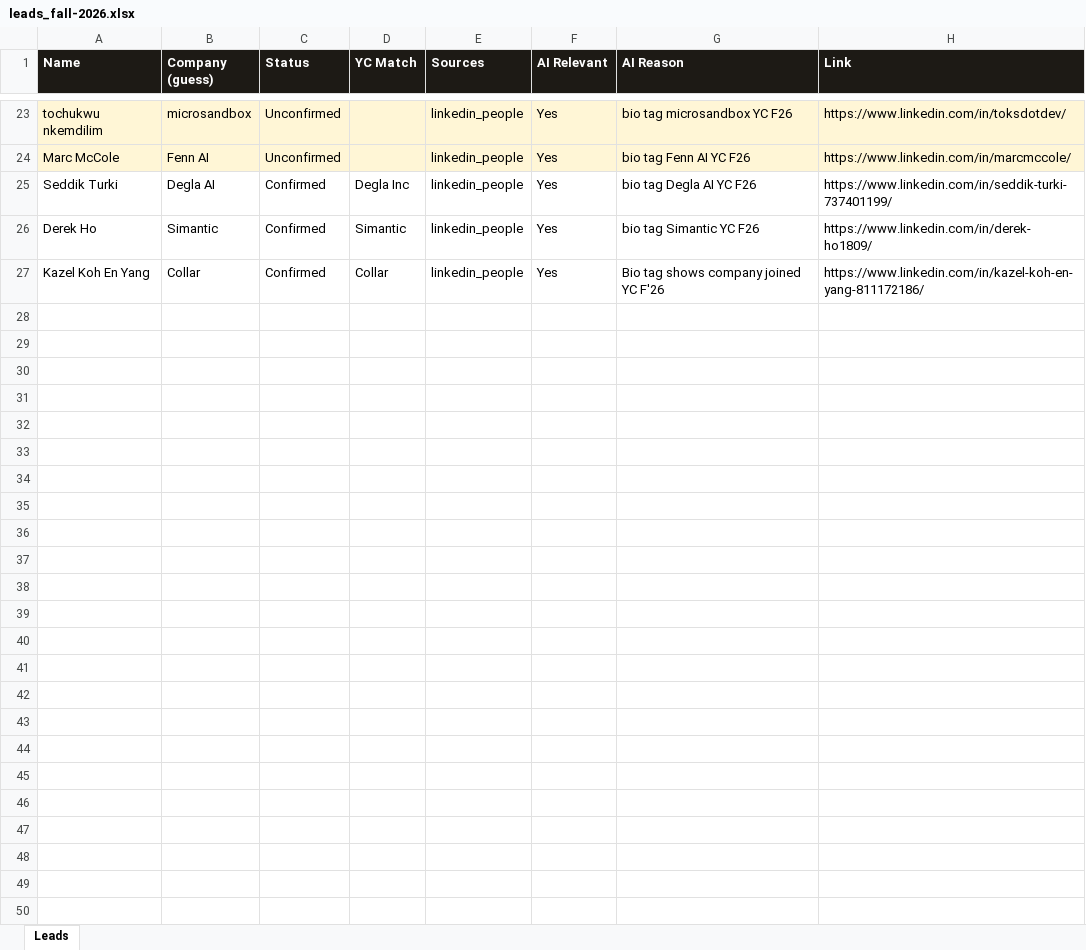
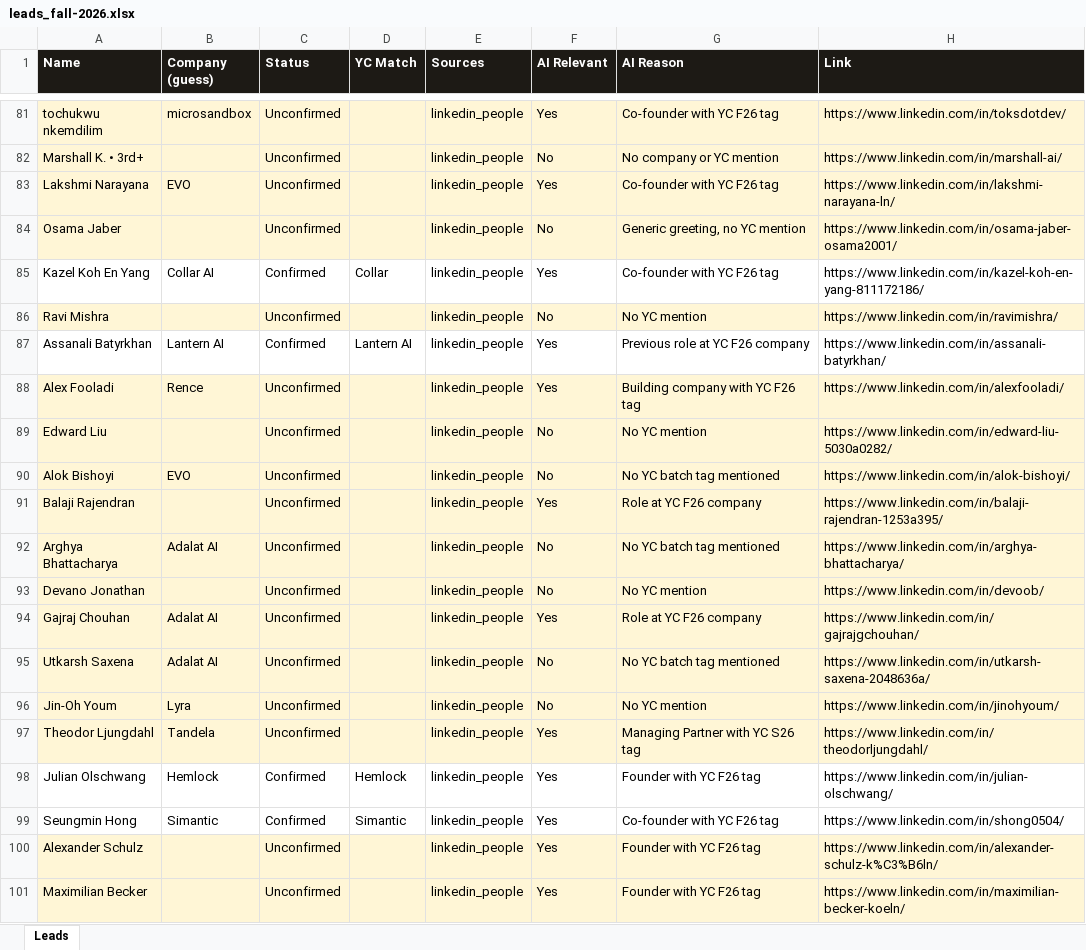
Before and after one commit to valeriaeqhernandez/mfc_yc_update, an Excel workbook: leads_fall-2026.xlsx, sheet Leads, drawn as a sheet; only a part is shown, gaps mark what is left out; values as stored, in another font and other column widths than the file's, no borders; removed rows and columns are numbered as before the commit, all else as after; the diff covers the shown part only; the diff names each change by its address in the sheet, - before the commit and + after, or states it on an @@ line.

```diff
--- a/leads_fall-2026.xlsx (sheet Leads)
+++ b/leads_fall-2026.xlsx (sheet Leads)
-G81 (AI Reason): bio tag microsandbox YC F26
+G81 (AI Reason): Co-founder with YC F26 tag
+row 82: Marshall K. • 3rd+ |  | Unconfirmed |  | linkedin_people | No | No company or YC mention | https://www.linkedin.com/in/marshall-ai/
-A83 (Name): Marc McCole
+A83 (Name): Lakshmi Narayana
-B83 (Company (guess)): Fenn AI
+B83 (Company (guess)): EVO
-G83 (AI Reason): bio tag Fenn AI YC F26
+G83 (AI Reason): Co-founder with YC F26 tag
-H83 (Link): https://www.linkedin.com/in/marcmccole/
+H83 (Link): https://www.linkedin.com/in/lakshmi-narayana-ln/
-row 25: Seddik Turki | Degla AI | Confirmed | Degla Inc | linkedin_people | Yes | bio tag Degla AI YC F26 | https://www.linkedin.com/in/seddik-turki-737401199/
-row 26: Derek Ho | Simantic | Confirmed | Simantic | linkedin_people | Yes | bio tag Simantic YC F26 | https://www.linkedin.com/in/derek-ho1809/
+row 84: Osama Jaber |  | Unconfirmed |  | linkedin_people | No | Generic greeting, no YC mention | https://www.linkedin.com/in/osama-jaber-osama2001/
-B85 (Company (guess)): Collar
+B85 (Company (guess)): Collar AI
-G85 (AI Reason): Bio tag shows company joined YC F'26
+G85 (AI Reason): Co-founder with YC F26 tag
+row 86: Ravi Mishra |  | Unconfirmed |  | linkedin_people | No | No YC mention | https://www.linkedin.com/in/ravimishra/
+row 87: Assanali Batyrkhan | Lantern AI | Confirmed | Lantern AI | linkedin_people | Yes | Previous role at YC F26 company | https://www.linkedin.com/in/assanali-batyrkhan/
+row 88: Alex Fooladi | Rence | Unconfirmed |  | linkedin_people | Yes | Building company with YC F26 tag | https://www.linkedin.com/in/alexfooladi/
+row 89: Edward Liu |  | Unconfirmed |  | linkedin_people | No | No YC mention | https://www.linkedin.com/in/edward-liu-5030a0282/
+row 90: Alok Bishoyi | EVO | Unconfirmed |  | linkedin_people | No | No YC batch tag mentioned | https://www.linkedin.com/in/alok-bishoyi/
+row 91: Balaji Rajendran |  | Unconfirmed |  | linkedin_people | Yes | Role at YC F26 company | https://www.linkedin.com/in/balaji-rajendran-1253a395/
+row 92: Arghya Bhattacharya | Adalat AI | Unconfirmed |  | linkedin_people | No | No YC batch tag mentioned | https://www.linkedin.com/in/arghya-bhattacharya/
+row 93: Devano Jonathan |  | Unconfirmed |  | linkedin_people | No | No YC mention | https://www.linkedin.com/in/devoob/
+row 94: Gajraj Chouhan | Adalat AI | Unconfirmed |  | linkedin_people | Yes | Role at YC F26 company | https://www.linkedin.com/in/gajrajgchouhan/
+row 95: Utkarsh Saxena | Adalat AI | Unconfirmed |  | linkedin_people | No | No YC batch tag mentioned | https://www.linkedin.com/in/utkarsh-saxena-2048636a/
+row 96: Jin-Oh Youm | Lyra | Unconfirmed |  | linkedin_people | No | No YC mention | https://www.linkedin.com/in/jinohyoum/
+row 97: Theodor Ljungdahl | Tandela | Unconfirmed |  | linkedin_people | Yes | Managing Partner with YC S26 tag | https://www.linkedin.com/in/theodorljungdahl/
+row 98: Julian Olschwang | Hemlock | Confirmed | Hemlock | linkedin_people | Yes | Founder with YC F26 tag | https://www.linkedin.com/in/julian-olschwang/
+row 99: Seungmin Hong | Simantic | Confirmed | Simantic | linkedin_people | Yes | Co-founder with YC F26 tag | https://www.linkedin.com/in/shong0504/
+row 100: Alexander Schulz |  | Unconfirmed |  | linkedin_people | Yes | Founder with YC F26 tag | https://www.linkedin.com/in/alexander-schulz-k%C3%B6ln/
+row 101: Maximilian Becker |  | Unconfirmed |  | linkedin_people | Yes | Founder with YC F26 tag | https://www.linkedin.com/in/maximilian-becker-koeln/
```
Also changed, not shown: 69 added rows, 11 removed rows and 33 edited cells elsewhere in this sheet, sr007_leads_report.xlsx, 18 other files.
